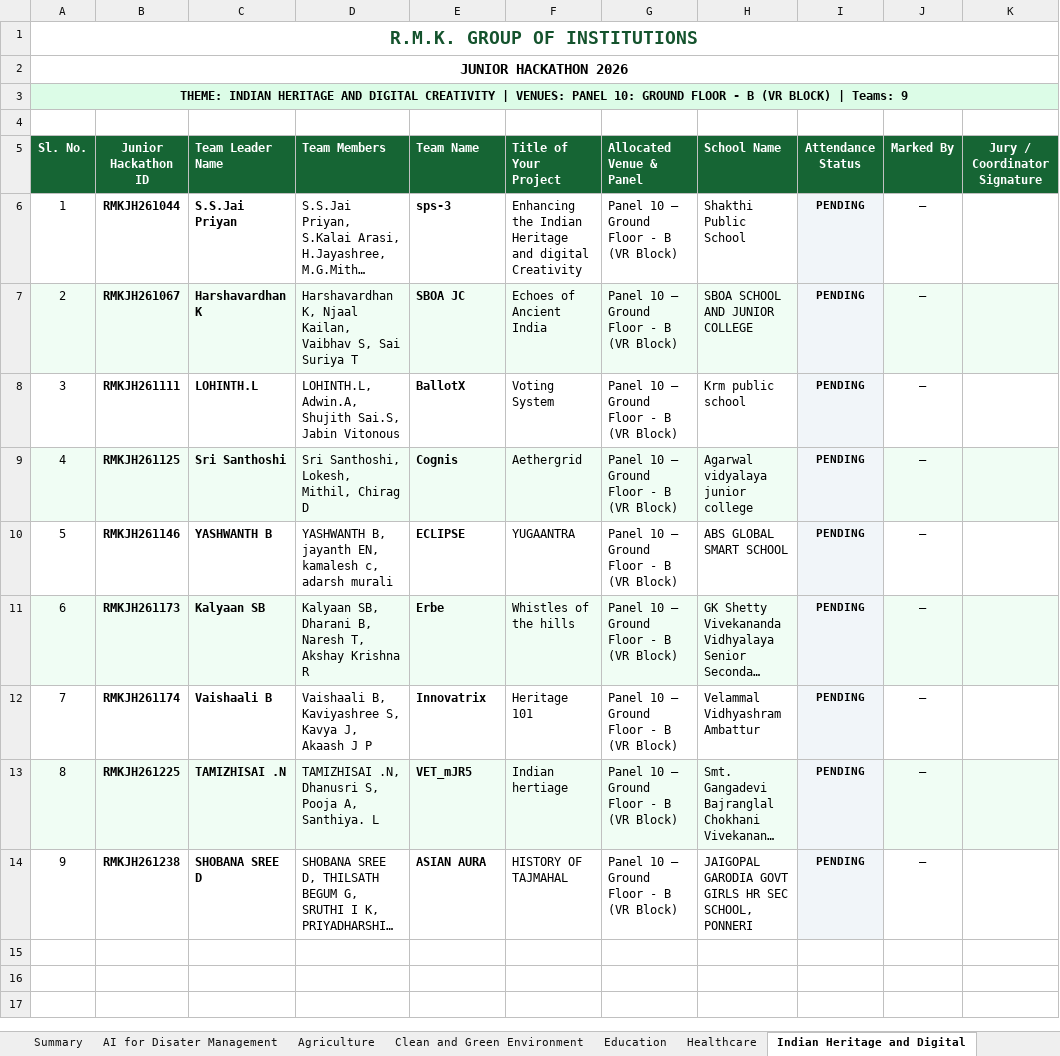
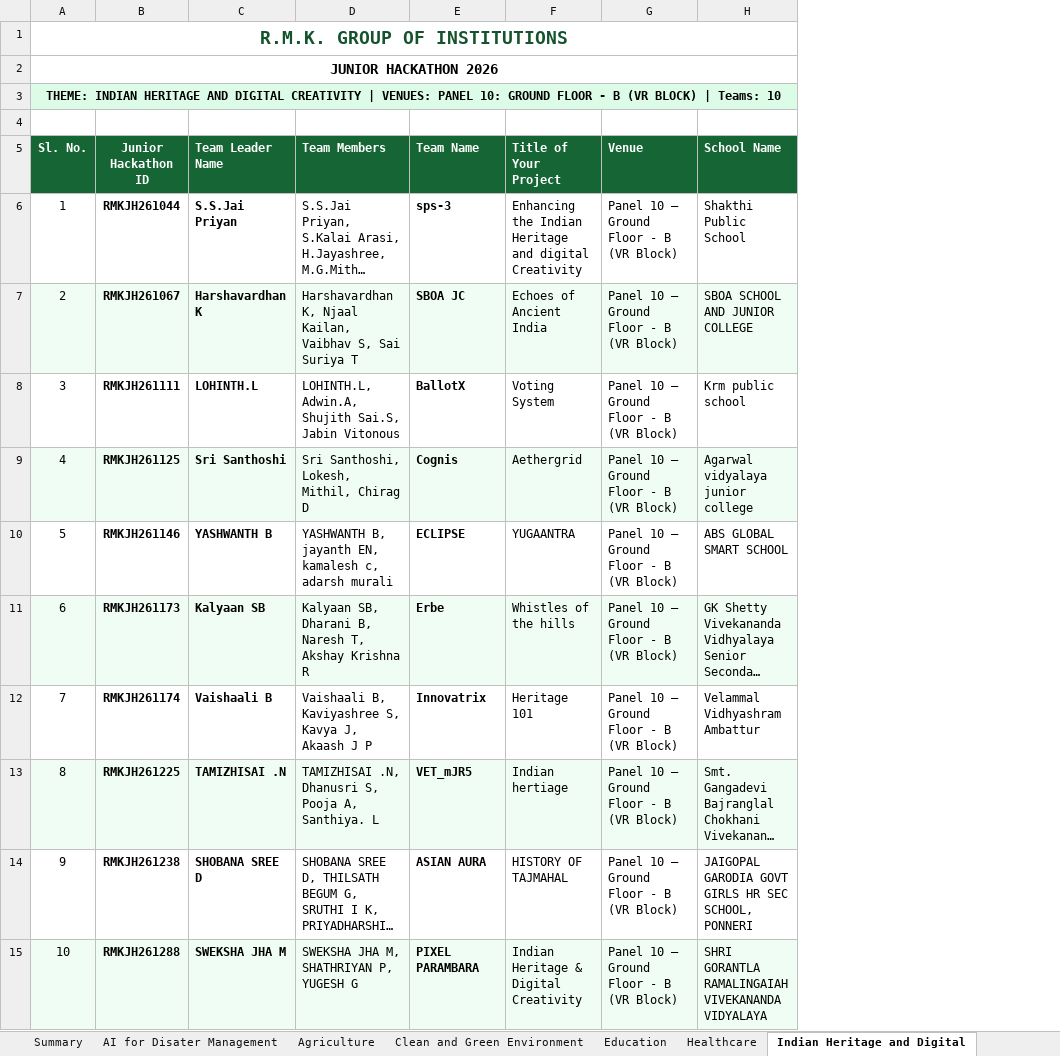
Before and after one commit to krish-mehta-01/rmk-jr-hackathon-2026, an Excel workbook: RMK_Junior_Hackathon_2026_Theme_Wise_Teams.xlsx, sheet Indian Heritage and Digital, drawn as a sheet; long unchanged cells end in …; values as stored, in another font and other column widths than the file's, no borders; charts and pictures not drawn; removed rows and columns are numbered as before the commit, all else as after; the diff names each change by its address in the sheet, - before the commit and + after, or states it on an @@ line.

```diff
--- a/RMK_Junior_Hackathon_2026_Theme_Wise_Teams.xlsx (sheet Indian Heritage and Digital)
+++ b/RMK_Junior_Hackathon_2026_Theme_Wise_Teams.xlsx (sheet Indian Heritage and Digital)
-column I (Attendance Status), rows 6-14: all PENDING
-column J (Marked By), rows 6-14: all —
-column K (Jury / Coordinator Signature), empty
@@ column A (Sl. No.) renumbered in row 3 @@
-G5: Allocated Venue & Panel
+G5: Venue
+row 15: 10 | RMKJH261288 | SWEKSHA JHA M | SWEKSHA JHA M, SHATHRIYAN P, YUGESH G | PIXEL PARAMBARA | Indian Heritage & Digital Creativity | Panel 10 — Ground Floor - B (VR Block) | SHRI GORANTLA RAMALINGAIAH VIVEKANANDA VIDYALAYA
```
Also changed, not shown: sheet Robotics, sheet AI for Disater Management, sheet Traditional Games of Indian, sheet Virtual Reality Experience, sheet Education, sheet Clean and Green Environment, 6 more sheets, charts or pictures, RMK_Junior_Hackathon_2026_Venue_Wise_Teams.xlsx, public/exports/RMK_Junior_Hackathon_2026_Theme_Wise_Teams.xlsx, 22 other files.
